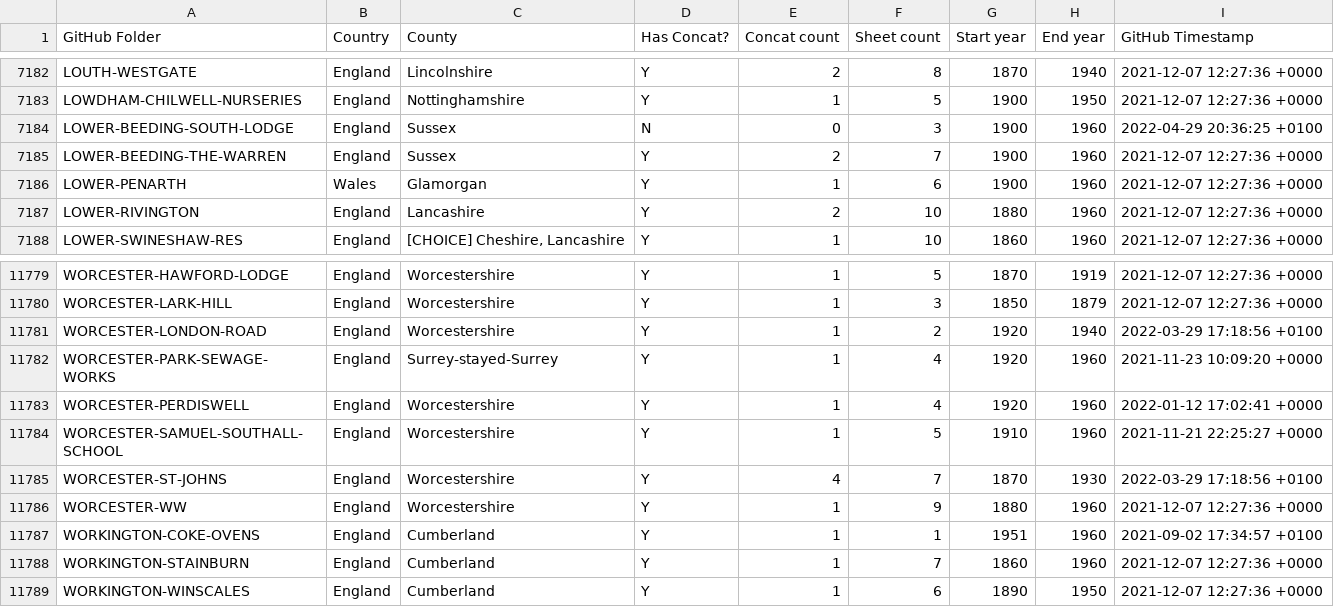
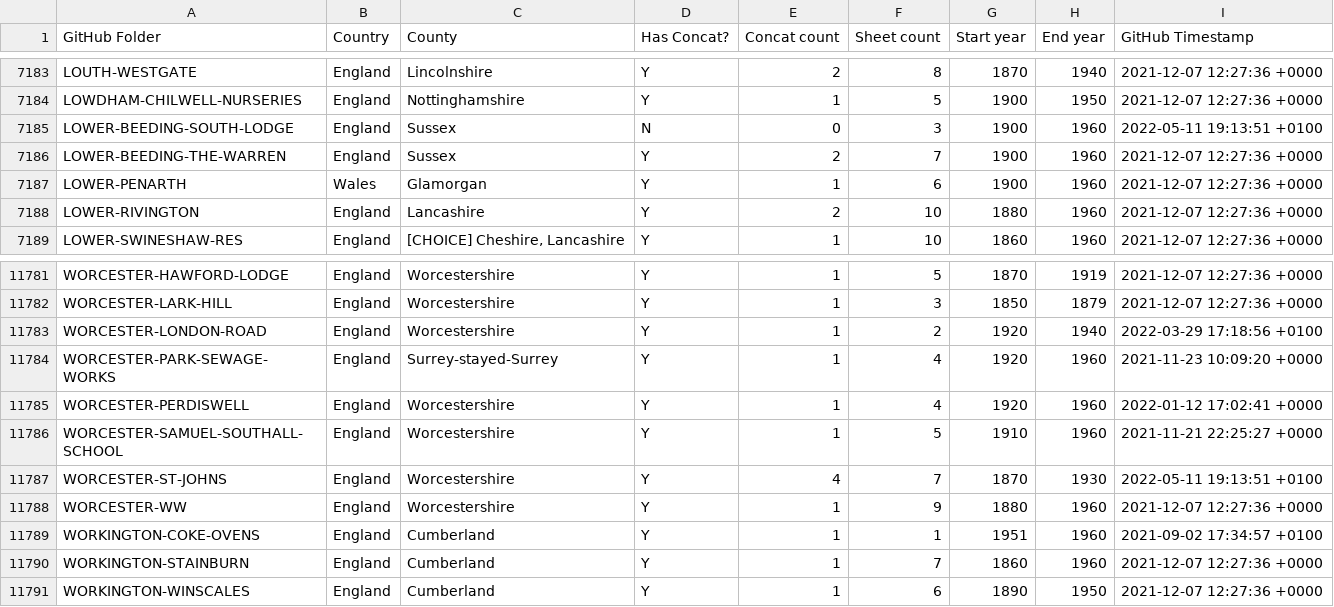
Before and after one commit to rjmeats/BritishRainfall, a CSV file: Locations/Rainfall-Rescue-Concatenation-Summary.csv, drawn as a sheet; only a part is shown, gaps mark what is left out; the diff covers the shown part only.

```diff
--- a/Locations/Rainfall-Rescue-Concatenation-Summary.csv
+++ b/Locations/Rainfall-Rescue-Concatenation-Summary.csv
@@ -7183,3 +7184,3 @@ LOUTH-WESTGATE,England,Lincolnshire,Y,2,8,1870,1940,2021-12-07 12:27:36 +0000
 LOWDHAM-CHILWELL-NURSERIES,England,Nottinghamshire,Y,1,5,1900,1950,2021-12-07 12:27:36 +0000
-LOWER-BEEDING-SOUTH-LODGE,England,Sussex,N,0,3,1900,1960,2022-04-29 20:36:25 +0100
+LOWER-BEEDING-SOUTH-LODGE,England,Sussex,N,0,3,1900,1960,2022-05-11 19:13:51 +0100
 LOWER-BEEDING-THE-WARREN,England,Sussex,Y,2,7,1900,1960,2021-12-07 12:27:36 +0000
@@ -11784,3 +11786,3 @@ WORCESTER-PERDISWELL,England,Worcestershire,Y,1,4,1920,1960,2022-01-12 17:02:41
 WORCESTER-SAMUEL-SOUTHALL-SCHOOL,England,Worcestershire,Y,1,5,1910,1960,2021-11-21 22:25:27 +0000
-WORCESTER-ST-JOHNS,England,Worcestershire,Y,4,7,1870,1930,2022-03-29 17:18:56 +0100
+WORCESTER-ST-JOHNS,England,Worcestershire,Y,4,7,1870,1930,2022-05-11 19:13:51 +0100
 WORCESTER-WW,England,Worcestershire,Y,1,9,1880,1960,2021-12-07 12:27:36 +0000
```
Also changed, not shown: 2 added rows and 21 edited cells elsewhere in this file, 12 other files.
